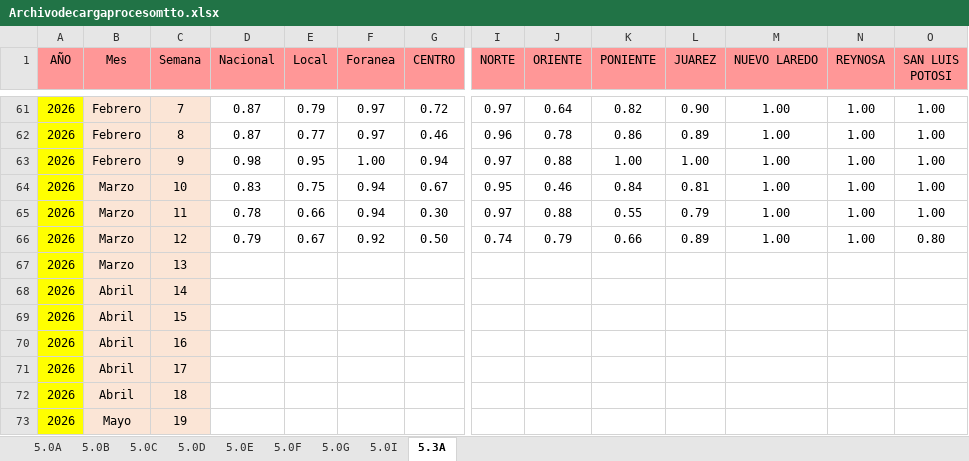
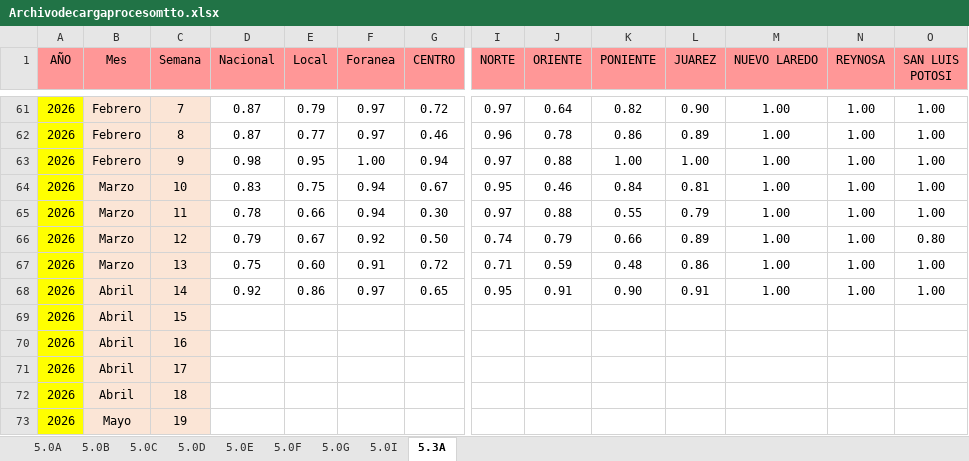
Before and after one commit to EDSALAS15/30-Nuevos-Indicadores, an Excel workbook: Archivodecargaprocesomtto.xlsx, sheet 5.3A, drawn as a sheet; only a part is shown, gaps mark what is left out; values as stored, in another font and other column widths than the file's, no borders; removed rows and columns are numbered as before the commit, all else as after; rows hold the shown columns only; the diff names each change by its address in the sheet, - before the commit and + after, or states it on an @@ line.

Commit message:
Add files via upload

```diff
--- a/Archivodecargaprocesomtto.xlsx (sheet 5.3A)
+++ b/Archivodecargaprocesomtto.xlsx (sheet 5.3A)
-row 67: 2026 | Marzo | 13
-row 68: 2026 | Abril | 14
+row 67: 2026 | Marzo | 13 | 0.75 | 0.60 | 0.91 | 0.72 | 0.71 | 0.59 | 0.48 | 0.86 | 1.00 | 1.00 | 1.00
+row 68: 2026 | Abril | 14 | 0.92 | 0.86 | 0.97 | 0.65 | 0.95 | 0.91 | 0.90 | 0.91 | 1.00 | 1.00 | 1.00
```
Also changed, not shown: sheet 5.0I, sheet 5.0G.
